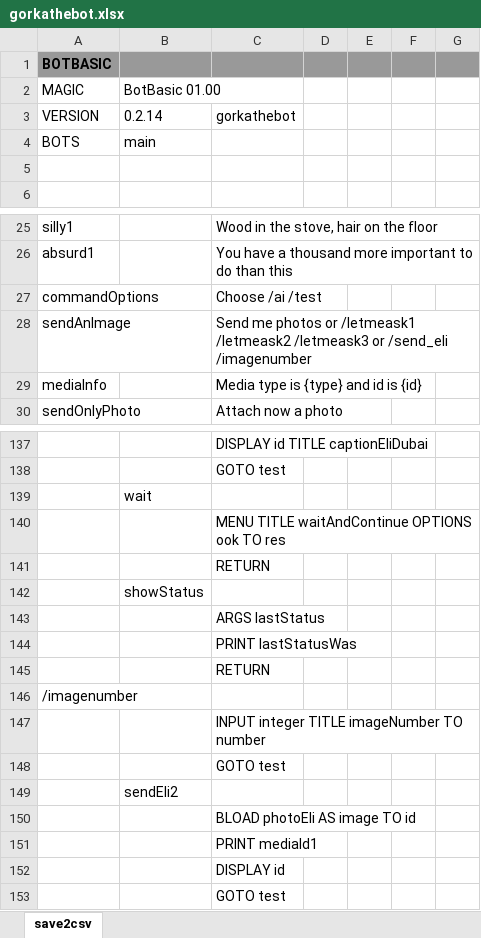
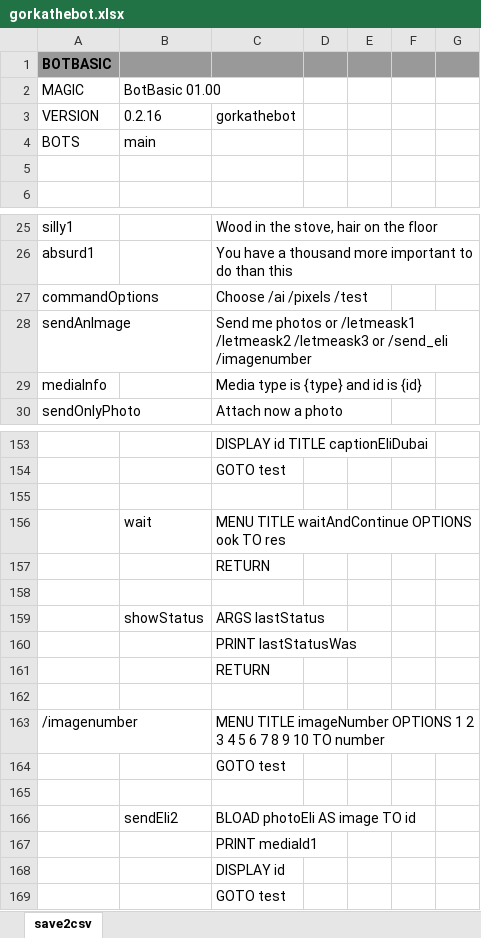
Before and after one commit to gllona/botbasic, an Excel workbook: _bots/gorkathebot/gorkathebot.xlsx, sheet save2csv, drawn as a sheet; only a part is shown, gaps mark what is left out; values as stored, in another font and other column widths than the file's, no borders; removed rows and columns are numbered as before the commit, all else as after; the diff covers the shown part only; the diff names each change by its address in the sheet, - before the commit and + after, or states it on an @@ line.

```diff
--- a/_bots/gorkathebot/gorkathebot.xlsx (sheet save2csv)
+++ b/_bots/gorkathebot/gorkathebot.xlsx (sheet save2csv)
-B3: 0.2.14
+B3: 0.2.16
-C27: Choose /ai /test
+C27: Choose /ai /pixels /test
-B155: wait
+B155: (empty)
-B156: (empty)
+B156: wait
-B158: showStatus
+B158: (empty)
-B159: (empty)
+B159: showStatus
+row 162: (empty)
-C163: (empty)
+C163: MENU TITLE imageNumber OPTIONS 1 2 3 4 5 6 7 8 9 10 TO number
-row 147:  |  | INPUT integer TITLE imageNumber TO number
-B165: sendEli2
+B165: (empty)
-B166: (empty)
+B166: sendEli2
```
Also changed, not shown: 17 added rows, 1 removed row and 1 edited cell elsewhere in this sheet, 2 other files.
